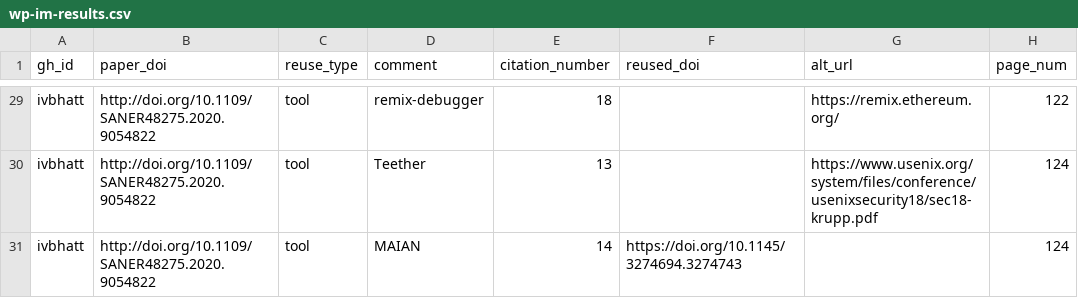
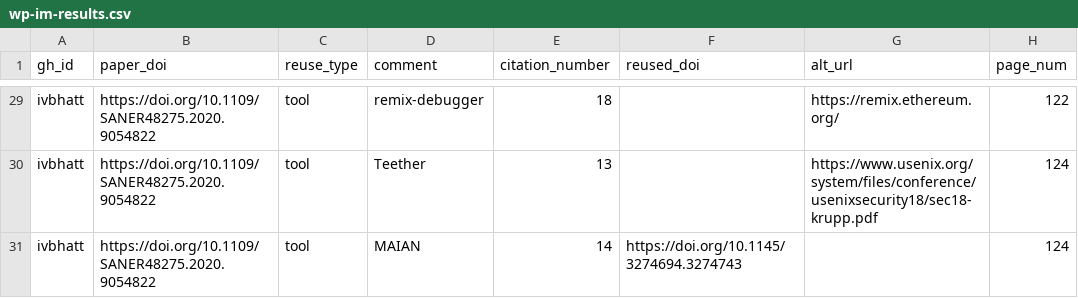
Before and after one commit to ivbhatt/se-hw2, a CSV file: wp-im-results.csv, drawn as a sheet; only a part is shown, gaps mark what is left out; the diff covers the shown part only; the diff names each change by its address in the sheet, - before the commit and + after, or states it on an @@ line.

Commit message:
replaceing http with https in paper_doi

```diff
--- a/wp-im-results.csv
+++ b/wp-im-results.csv
-B29:B31 (paper_doi): http://doi.org/10.1109/SANER48275.2020.9054822
+B29:B31 (paper_doi): https://doi.org/10.1109/SANER48275.2020.9054822
```
Also changed, not shown: 27 edited cells elsewhere in this file.
